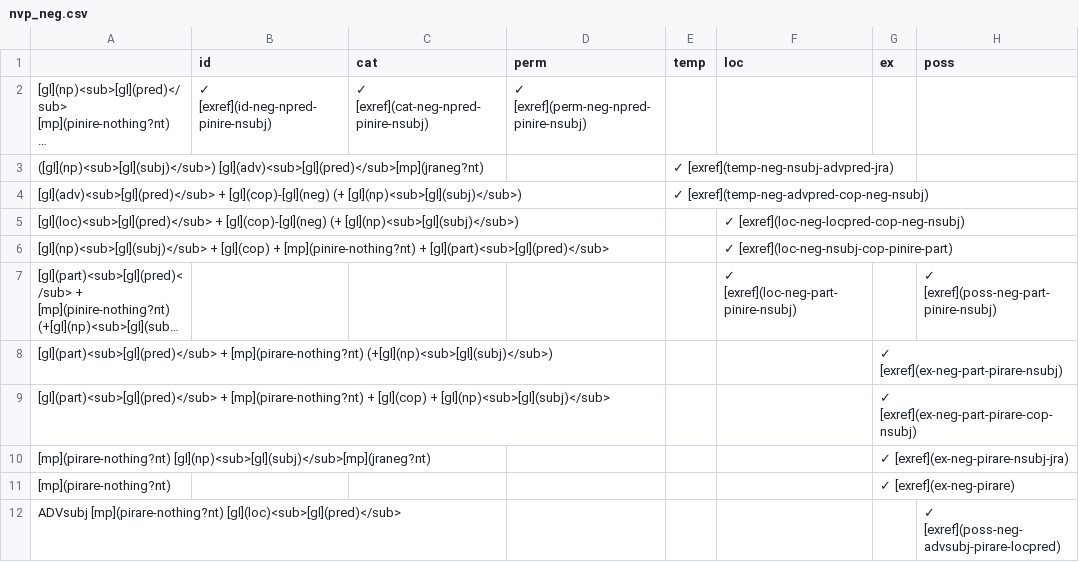
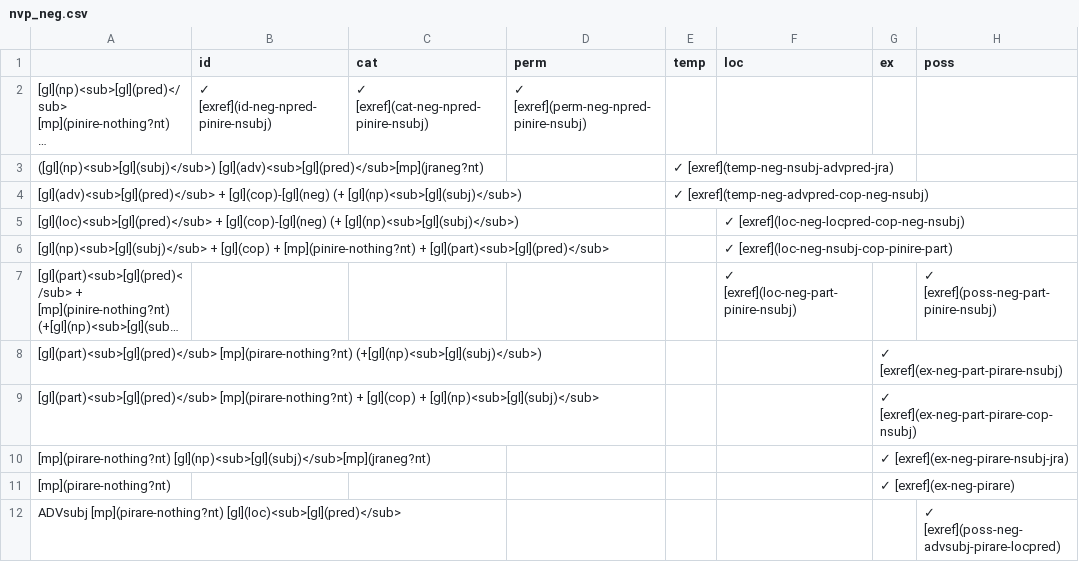
Before and after one commit to caribank/yawarana-sketch, a CSV file: tables/nvp_neg.csv, drawn as a sheet; long unchanged cells end in …; the diff names each change by its address in the sheet, - before the commit and + after, or states it on an @@ line.

```diff
--- a/tables/nvp_neg.csv
+++ b/tables/nvp_neg.csv
-A8: [gl](part)<sub>[gl](pred)</sub> + [mp](pirare-nothing?nt) (+[gl](np)<sub>[gl](subj)</sub>)
+A8: [gl](part)<sub>[gl](pred)</sub> [mp](pirare-nothing?nt) (+[gl](np)<sub>[gl](subj)</sub>)
-A9: [gl](part)<sub>[gl](pred)</sub> + [mp](pirare-nothing?nt) +…
+A9: [gl](part)<sub>[gl](pred)</sub> [mp](pirare-nothing?nt) +…
```
Also changed, not shown: tables/nvp_aff.csv, tables/nvpoverview.csv, 7 other files.
